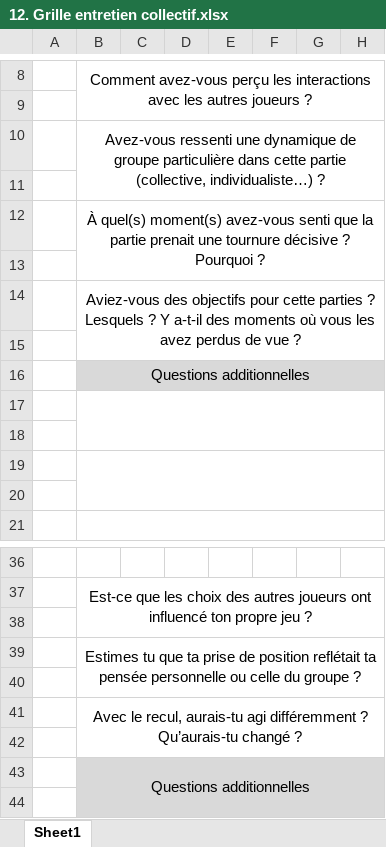
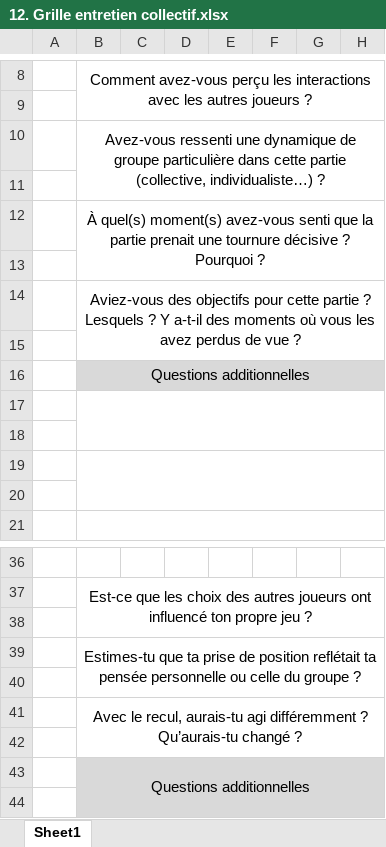
Before and after one commit to juldebidour/PFE_DEBIDOUR_DELLA-NEGRA, an Excel workbook: Dossier de rendu phase B/12. Grille entretien collectif.xlsx, sheet Sheet1, drawn as a sheet; only a part is shown, gaps mark what is left out; values as stored, in another font and other column widths than the file's, no borders; the diff names each change by its address in the sheet, - before the commit and + after, or states it on an @@ line.

```diff
--- a/Dossier de rendu phase B/12. Grille entretien collectif.xlsx (sheet Sheet1)
+++ b/Dossier de rendu phase B/12. Grille entretien collectif.xlsx (sheet Sheet1)
-B14: …pour cette parties ? Lesquels…
+B14: …pour cette partie ? Lesquels…
-B39: Estimes tu que ta…
+B39: Estimes-tu que ta…
```
Also changed, not shown: 1 other file.
